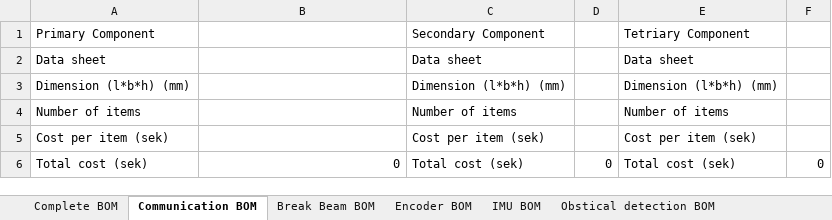
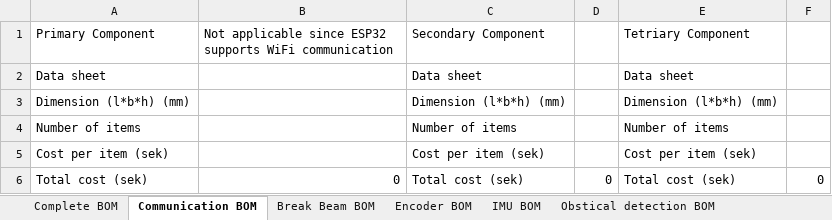
Before and after one commit to DVA490-474-Project-Course/SSL-Hardware-Development, an Excel workbook: BOM/RoboCUP_SSL_Hardware_BOM.xlsx, sheet Communication BOM, drawn as a sheet; values as stored, in another font and other column widths than the file's, no borders; the diff names each change by its address in the sheet, - before the commit and + after, or states it on an @@ line.

Commit message:
Changed communication column since the ESP32 supports Wifi there is no need for additional communication hardware.

```diff
--- a/BOM/RoboCUP_SSL_Hardware_BOM.xlsx (sheet Communication BOM)
+++ b/BOM/RoboCUP_SSL_Hardware_BOM.xlsx (sheet Communication BOM)
-B1: (empty)
+B1: Not applicable since ESP32 supports WiFi communication
```
Also changed, not shown: sheet Complete BOM.
